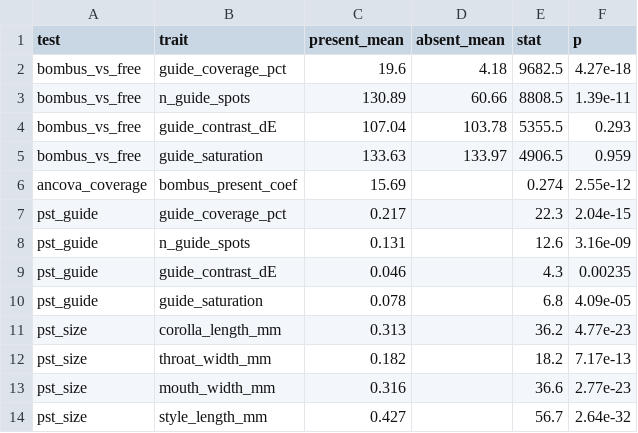
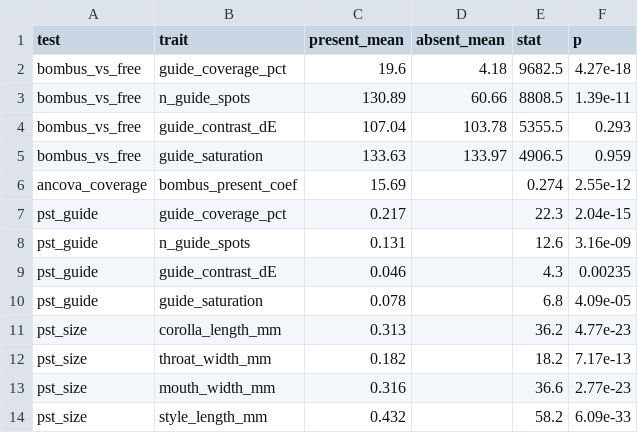
Before and after one commit to zuizui0223/shimahotarubukuro, a CSV file: results_shimask_all/guide_divergence_stats.csv, drawn as a sheet; removed rows and columns are numbered as before the commit, all else as after; the diff names each change by its address in the sheet, - before the commit and + after, or states it on an @@ line.

```diff
--- a/results_shimask_all/guide_divergence_stats.csv
+++ b/results_shimask_all/guide_divergence_stats.csv
-row 14: pst_size | style_length_mm | 0.427 |  | 56.7 | 2.64e-32
+row 14: pst_size | style_length_mm | 0.432 |  | 58.2 | 6.09e-33
```
Also changed, not shown: results_shimask_all/corolla_traits_final.csv, results_shimask_all/global_index.csv, 3 other files.
